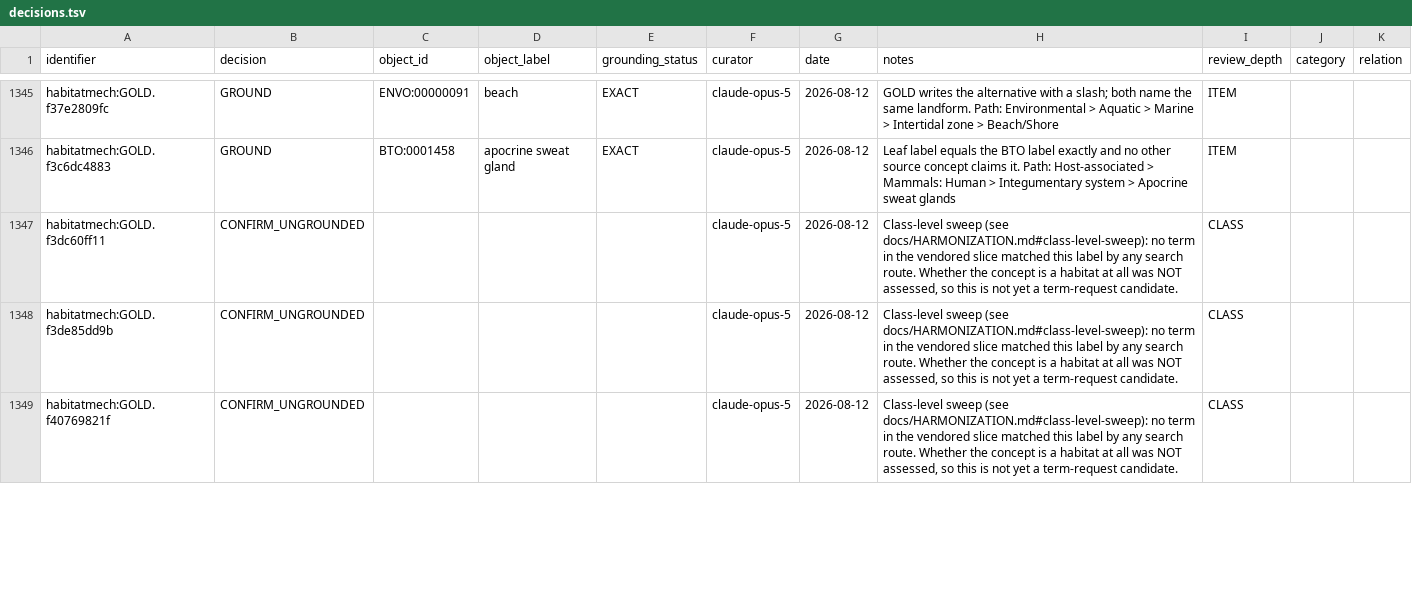
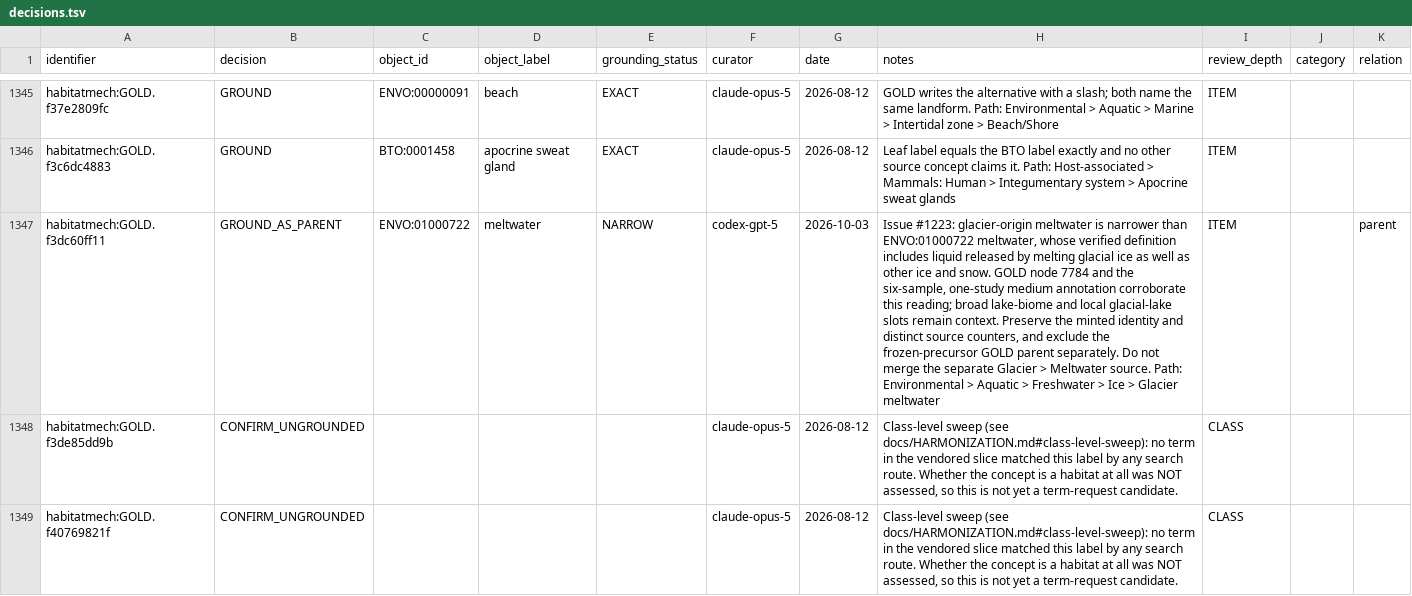
Before and after one commit to CultureBotAI/HabitatMech, a TSV file: curation/decisions.tsv, drawn as a sheet; only a part is shown, gaps mark what is left out; the diff names each change by its address in the sheet, - before the commit and + after, or states it on an @@ line.

```diff
--- a/curation/decisions.tsv
+++ b/curation/decisions.tsv
-B1347 (decision): CONFIRM_UNGROUNDED
+B1347 (decision): GROUND_AS_PARENT
-C1347 (object_id): (empty)
+C1347 (object_id): ENVO:01000722
-D1347 (object_label): (empty)
+D1347 (object_label): meltwater
-E1347 (grounding_status): (empty)
+E1347 (grounding_status): NARROW
-F1347 (curator): claude-opus-5
+F1347 (curator): codex-gpt-5
-G1347 (date): 2026-08-12
+G1347 (date): 2026-10-03
-H1347 (notes): Class-level sweep (see docs/HARMONIZATION.md#class-level-sweep): no term in the vendored slice matched this label by any search route. Whether the concept is a habitat at all was NOT assessed, so this is not yet a term-request candidate.
+H1347 (notes): Issue #1223: glacier-origin meltwater is narrower than ENVO:01000722 meltwater, whose verified definition includes liquid released by melting glacial ice as well as other ice and snow. GOLD node 7784 and the six-sample, one-study medium annotation corroborate this reading; broad lake-biome and local glacial-lake slots remain context. Preserve the minted identity and distinct source counters, and exclude the frozen-precursor GOLD parent separately. Do not merge the separate Glacier > Meltwater source. Path: Environmental > Aquatic > Freshwater > Ice > Glacier meltwater
-I1347 (review_depth): CLASS
+I1347 (review_depth): ITEM
-K1347 (relation): (empty)
+K1347 (relation): parent
```
Also changed, not shown: curation/gold_parent_exclusions.tsv, 10 other files.
